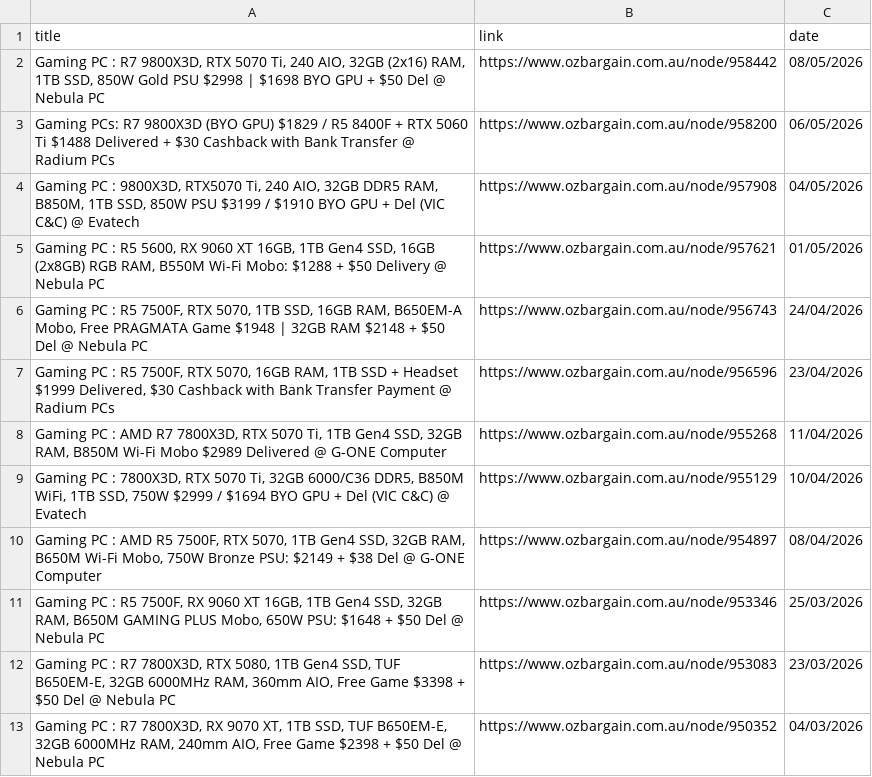
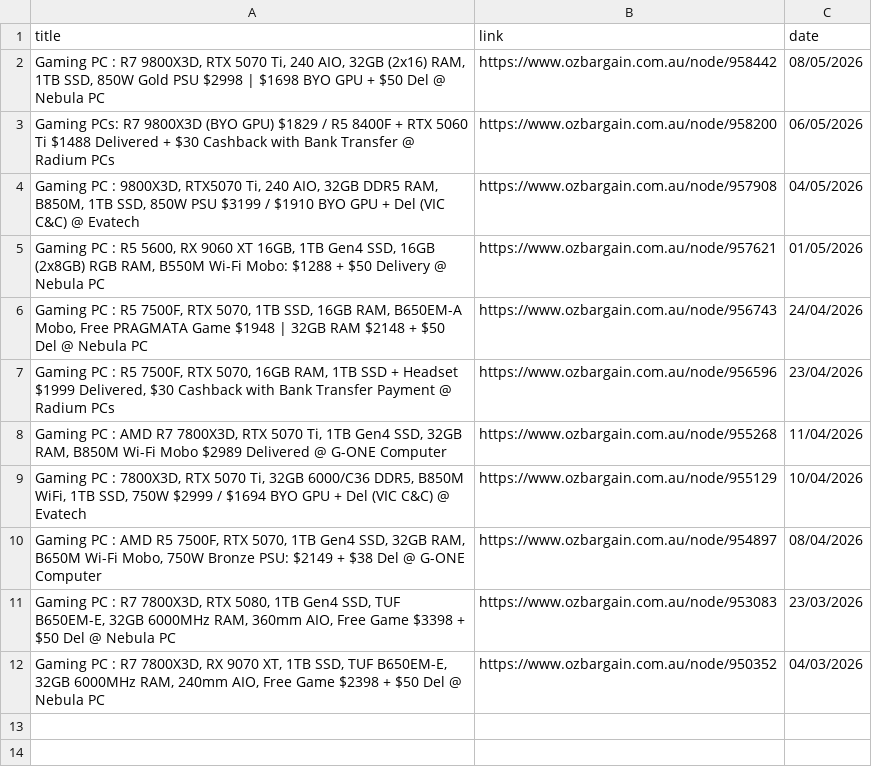
Before and after one commit to jojo-data/ozbargain-tracker, a CSV file: data/posts/gaming_pc.csv, drawn as a sheet; the diff names each change by its address in the sheet, - before the commit and + after, or states it on an @@ line.

```diff
--- a/data/posts/gaming_pc.csv
+++ b/data/posts/gaming_pc.csv
-row 11: Gaming PC : R5 7500F, RX 9060 XT 16GB, 1TB Gen4 SSD, 32GB RAM, B650M GAMING PLUS Mobo, 650W PSU: $1648 + $50 Del @ Nebula PC | https://www.ozbargain.com.au/node/953346 | 25/03/2026
```
